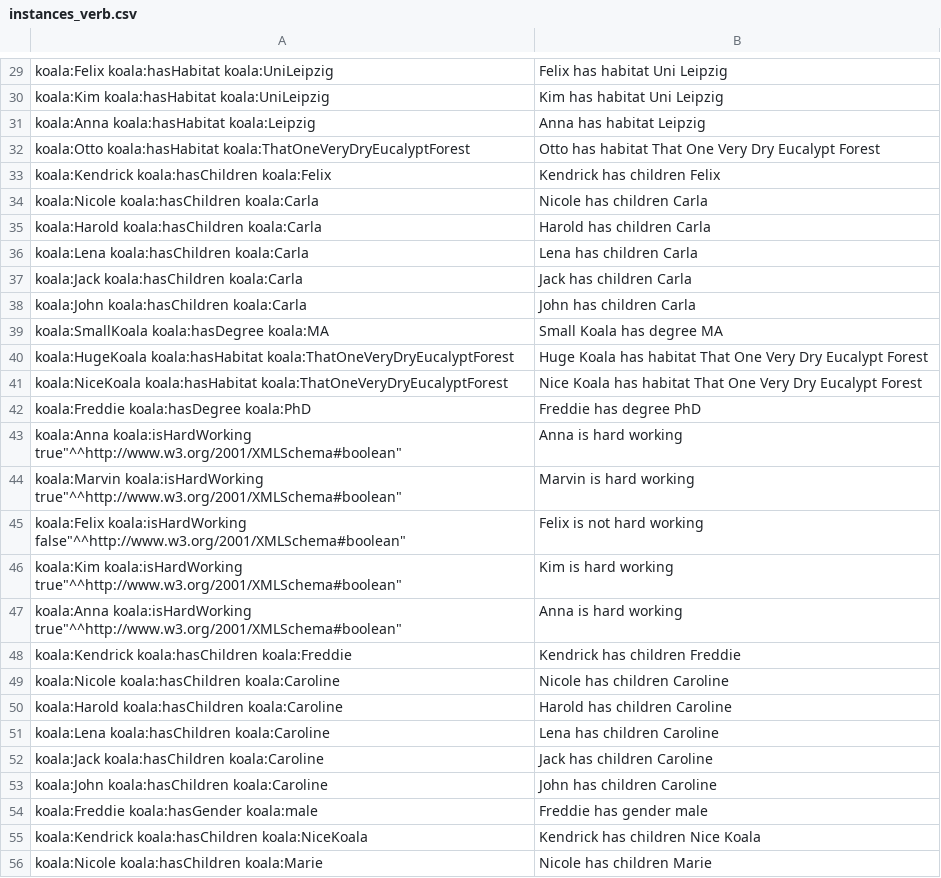
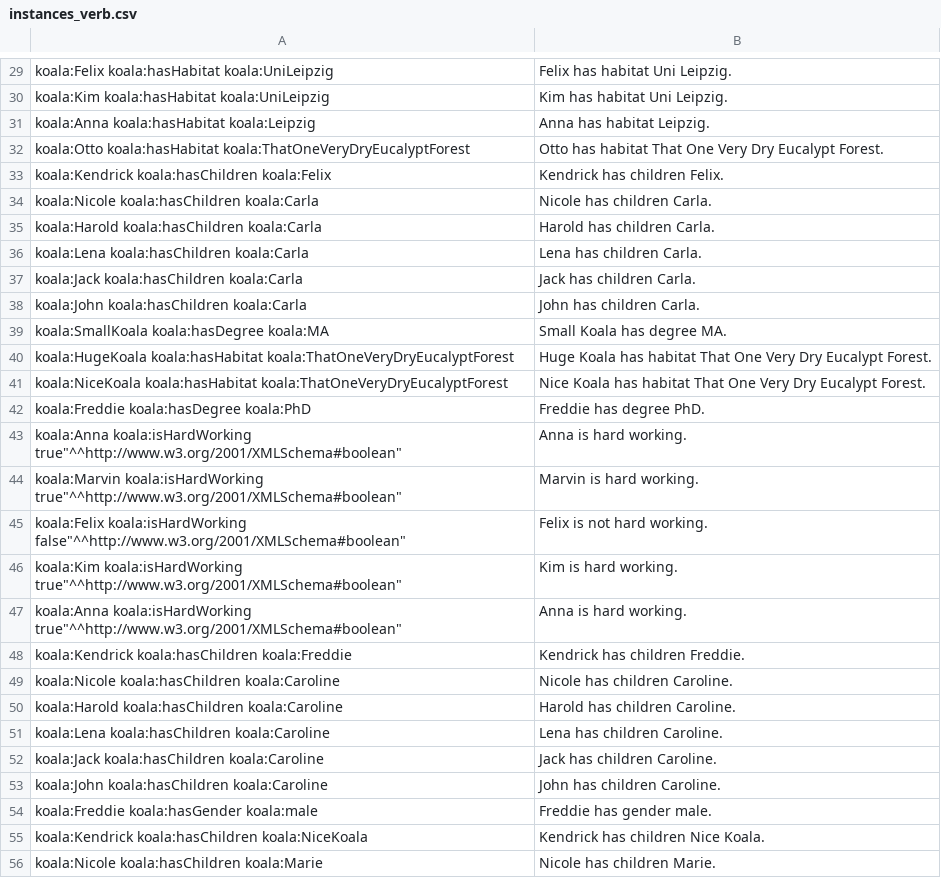
Before and after one commit to felixlinker/owl2nl.qr-tool, a CSV file: data/instances_verb.csv, drawn as a sheet; only a part is shown, gaps mark what is left out; the diff covers the shown part only.

```diff
--- a/data/instances_verb.csv
+++ b/data/instances_verb.csv
@@ -29,28 +29,28 @@
-"koala:Felix koala:hasHabitat koala:UniLeipzig";"Felix has habitat Uni Leipzig"
-"koala:Kim koala:hasHabitat koala:UniLeipzig";"Kim has habitat Uni Leipzig"
-"koala:Anna koala:hasHabitat koala:Leipzig";"Anna has habitat Leipzig"
-"koala:Otto koala:hasHabitat koala:ThatOneVeryDryEucalyptForest";"Otto has habitat That One Very Dry Eucalypt Forest"
-"koala:Kendrick koala:hasChildren koala:Felix";"Kendrick has children Felix"
-"koala:Nicole koala:hasChildren koala:Carla";"Nicole has children Carla"
-"koala:Harold koala:hasChildren koala:Carla";"Harold has children Carla"
-"koala:Lena koala:hasChildren koala:Carla";"Lena has children Carla"
-"koala:Jack koala:hasChildren koala:Carla";"Jack has children Carla"
-"koala:John koala:hasChildren koala:Carla";"John has children Carla"
-"koala:SmallKoala koala:hasDegree koala:MA";"Small Koala has degree MA"
-"koala:HugeKoala koala:hasHabitat koala:ThatOneVeryDryEucalyptForest";"Huge Koala has habitat That One Very Dry Eucalypt Forest"
-"koala:NiceKoala koala:hasHabitat koala:ThatOneVeryDryEucalyptForest";"Nice Koala has habitat That One Very Dry Eucalypt Forest"
-"koala:Freddie koala:hasDegree koala:PhD";"Freddie has degree PhD"
-"koala:Anna koala:isHardWorking "true"^^http://www.w3.org/2001/XMLSchema#boolean";"Anna is hard working"
-"koala:Marvin koala:isHardWorking "true"^^http://www.w3.org/2001/XMLSchema#boolean";"Marvin is hard working"
-"koala:Felix koala:isHardWorking "false"^^http://www.w3.org/2001/XMLSchema#boolean";"Felix is not hard working"
-"koala:Kim koala:isHardWorking "true"^^http://www.w3.org/2001/XMLSchema#boolean";"Kim is hard working"
-"koala:Anna koala:isHardWorking "true"^^http://www.w3.org/2001/XMLSchema#boolean";"Anna is hard working"
-"koala:Kendrick koala:hasChildren koala:Freddie";"Kendrick has children Freddie"
-"koala:Nicole koala:hasChildren koala:Caroline";"Nicole has children Caroline"
-"koala:Harold koala:hasChildren koala:Caroline";"Harold has children Caroline"
-"koala:Lena koala:hasChildren koala:Caroline";"Lena has children Caroline"
-"koala:Jack koala:hasChildren koala:Caroline";"Jack has children Caroline"
-"koala:John koala:hasChildren koala:Caroline";"John has children Caroline"
-"koala:Freddie koala:hasGender koala:male";"Freddie has gender male"
-"koala:Kendrick koala:hasChildren koala:NiceKoala";"Kendrick has children Nice Koala"
-"koala:Nicole koala:hasChildren koala:Marie";"Nicole has children Marie"
+"koala:Felix koala:hasHabitat koala:UniLeipzig";"Felix has habitat Uni Leipzig."
+"koala:Kim koala:hasHabitat koala:UniLeipzig";"Kim has habitat Uni Leipzig."
+"koala:Anna koala:hasHabitat koala:Leipzig";"Anna has habitat Leipzig."
+"koala:Otto koala:hasHabitat koala:ThatOneVeryDryEucalyptForest";"Otto has habitat That One Very Dry Eucalypt Forest."
+"koala:Kendrick koala:hasChildren koala:Felix";"Kendrick has children Felix."
+"koala:Nicole koala:hasChildren koala:Carla";"Nicole has children Carla."
+"koala:Harold koala:hasChildren koala:Carla";"Harold has children Carla."
+"koala:Lena koala:hasChildren koala:Carla";"Lena has children Carla."
+"koala:Jack koala:hasChildren koala:Carla";"Jack has children Carla."
+"koala:John koala:hasChildren koala:Carla";"John has children Carla."
+"koala:SmallKoala koala:hasDegree koala:MA";"Small Koala has degree MA."
+"koala:HugeKoala koala:hasHabitat koala:ThatOneVeryDryEucalyptForest";"Huge Koala has habitat That One Very Dry Eucalypt Forest."
+"koala:NiceKoala koala:hasHabitat koala:ThatOneVeryDryEucalyptForest";"Nice Koala has habitat That One Very Dry Eucalypt Forest."
+"koala:Freddie koala:hasDegree koala:PhD";"Freddie has degree PhD."
+"koala:Anna koala:isHardWorking "true"^^http://www.w3.org/2001/XMLSchema#boolean";"Anna is hard working."
+"koala:Marvin koala:isHardWorking "true"^^http://www.w3.org/2001/XMLSchema#boolean";"Marvin is hard working."
+"koala:Felix koala:isHardWorking "false"^^http://www.w3.org/2001/XMLSchema#boolean";"Felix is not hard working."
+"koala:Kim koala:isHardWorking "true"^^http://www.w3.org/2001/XMLSchema#boolean";"Kim is hard working."
+"koala:Anna koala:isHardWorking "true"^^http://www.w3.org/2001/XMLSchema#boolean";"Anna is hard working."
+"koala:Kendrick koala:hasChildren koala:Freddie";"Kendrick has children Freddie."
+"koala:Nicole koala:hasChildren koala:Caroline";"Nicole has children Caroline."
+"koala:Harold koala:hasChildren koala:Caroline";"Harold has children Caroline."
+"koala:Lena koala:hasChildren koala:Caroline";"Lena has children Caroline."
+"koala:Jack koala:hasChildren koala:Caroline";"Jack has children Caroline."
+"koala:John koala:hasChildren koala:Caroline";"John has children Caroline."
+"koala:Freddie koala:hasGender koala:male";"Freddie has gender male."
+"koala:Kendrick koala:hasChildren koala:NiceKoala";"Kendrick has children Nice Koala."
+"koala:Nicole koala:hasChildren koala:Marie";"Nicole has children Marie."
```
Also changed, not shown: 2 removed rows and 48 edited cells elsewhere in this file, data/axioms.csv, data/instances.csv, 18 other files.
